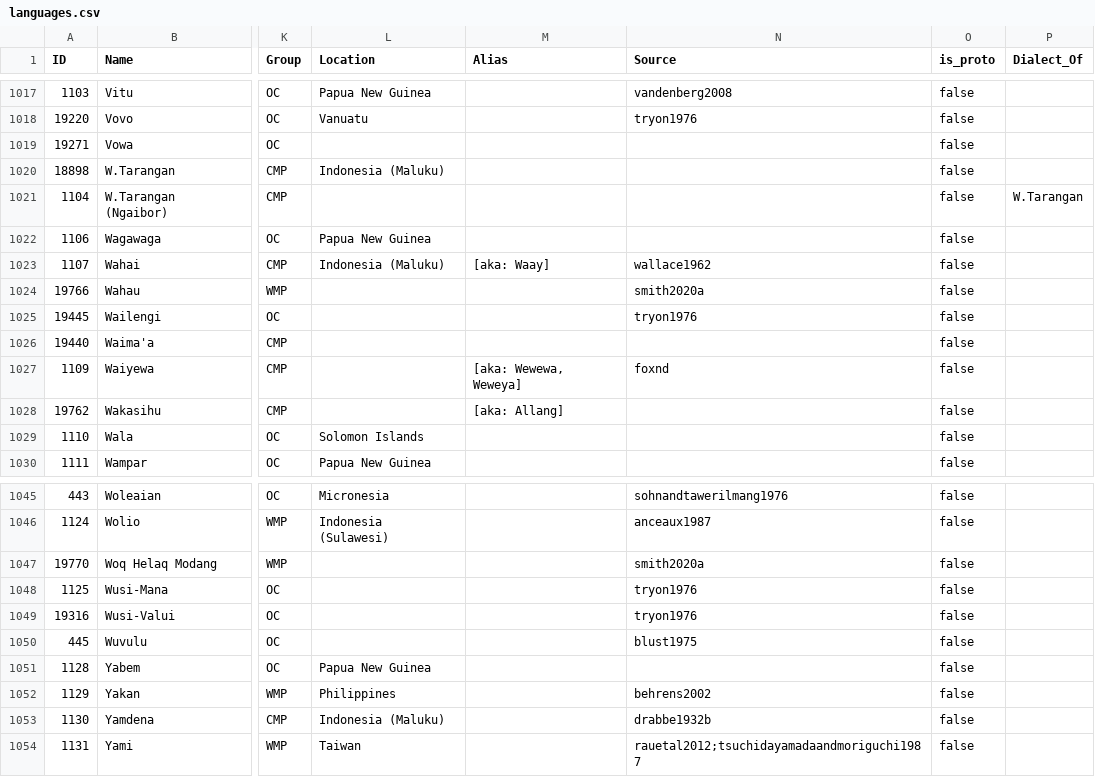
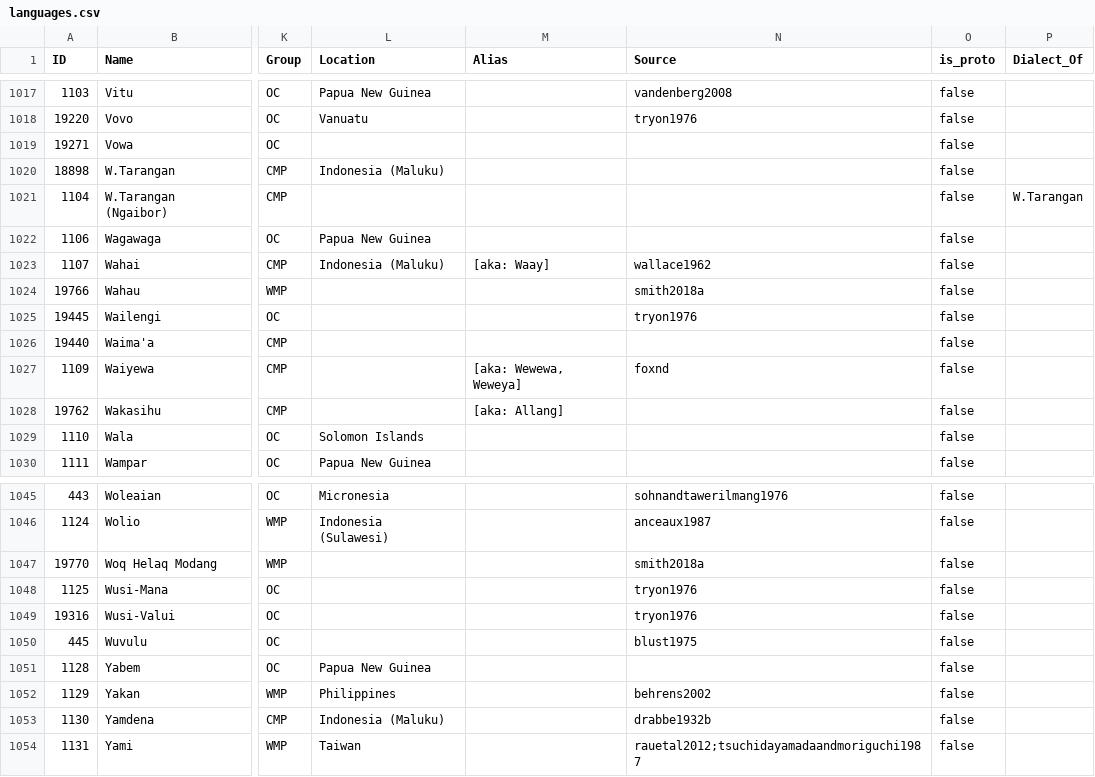
Before and after one commit to lexibank/acd, a CSV file: cldf/languages.csv, drawn as a sheet; only a part is shown, gaps mark what is left out; the diff names each change by its address in the sheet, - before the commit and + after, or states it on an @@ line.

```diff
--- a/cldf/languages.csv
+++ b/cldf/languages.csv
-N1024 (Source): smith2020a
+N1024 (Source): smith2018a
-N1047 (Source): smith2020a
+N1047 (Source): smith2018a
```
Also changed, not shown: 4 other files.
